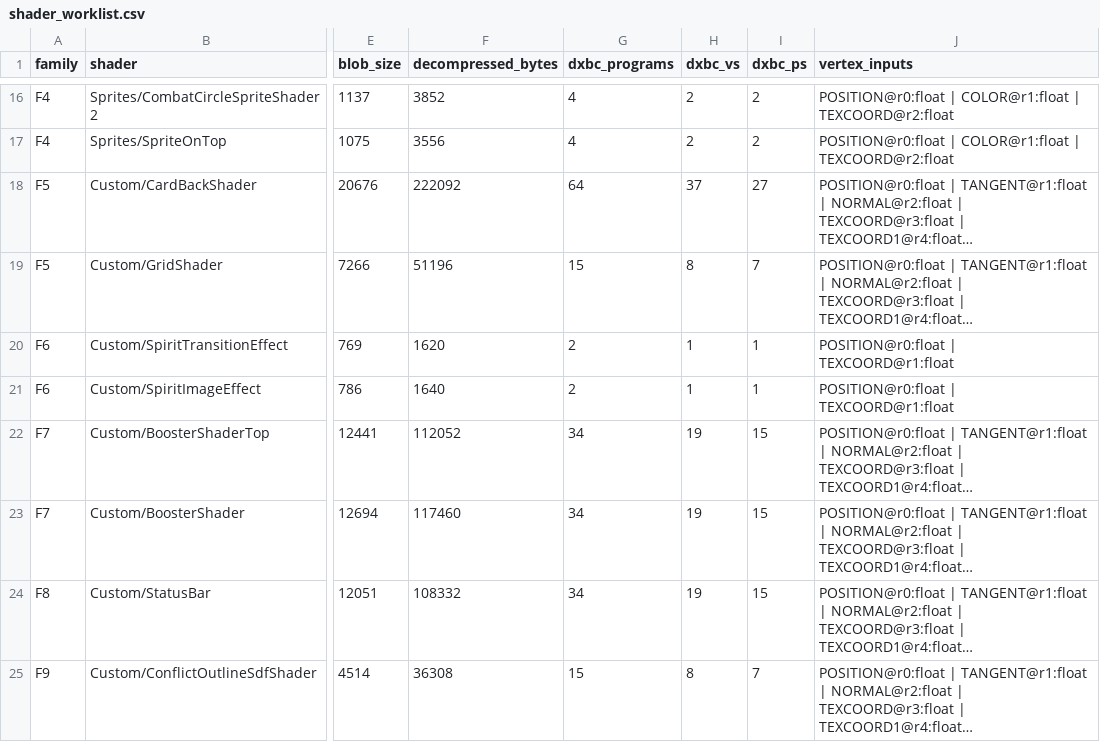
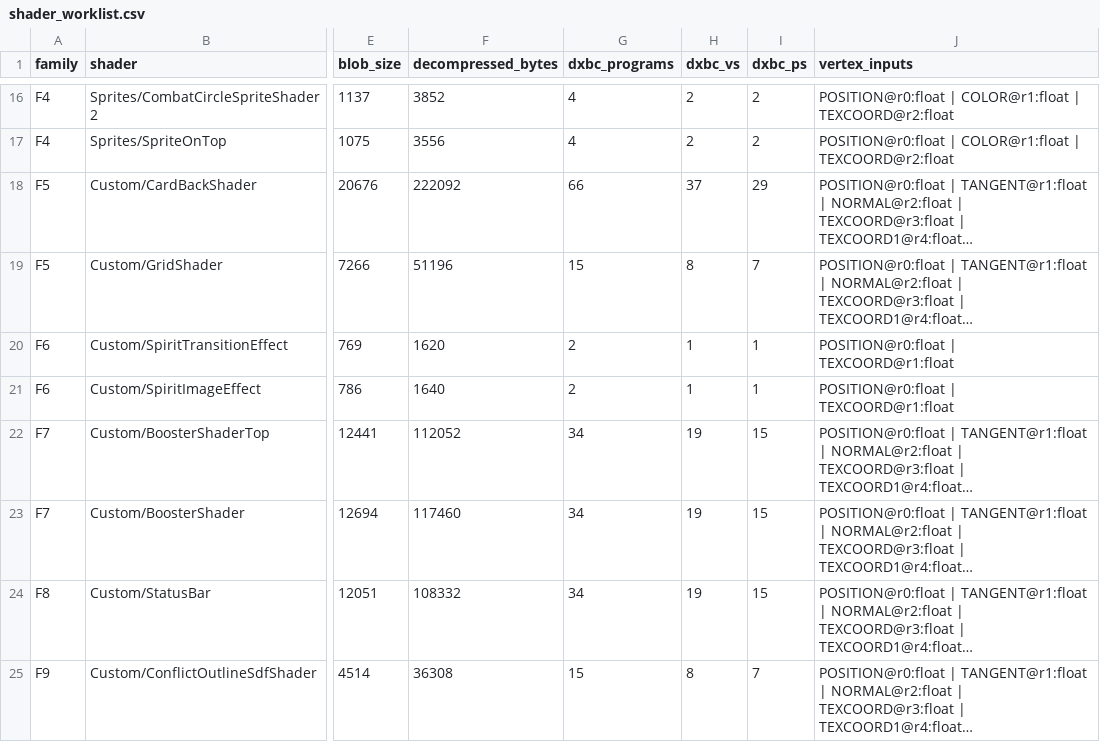
Before and after one commit to shjjgg/Stacklands-Port, a CSV file: shader_extract/shader_worklist.csv, drawn as a sheet; only a part is shown, gaps mark what is left out; long unchanged cells end in …; the diff names each change by its address in the sheet, - before the commit and + after, or states it on an @@ line.

Commit message:
变体预算对账抓出切片器的静默截断: 502→504 段, 30/30 一致
新发现(由新工具对账暴露):
- extract_dxbc_programs.py 默认 --max-programs 64, Custom/CardBackShader 实有 66 段
  (VS 37 / PS 29), 被静默截断成 64 → PS 少 2 段而台账看不出异常
- 现已改为默认 4096, 且触顶显式写入 problems; 重跑: 30 shader 504 段, 零失败

tools/extract_variants.py(新):
- 从 m_PlayerSubPrograms 逐 pass 统计 VS/PS 变体数与 blob index、ProgramMask、实例化变体
- 与 dxbc_ledger 段数逐 shader 对账, 不等即退出 1: 30/30 一致
- 产出 variant_ledger.{md,csv,json}: 等式 'typetree 变体数 == DXBC 段数' 作为切片完整性证明

docs/12 增 §10.3 与截断坑说明; worklist/README/docs14 同步; CI 新增对账步骤

```diff
--- a/shader_extract/shader_worklist.csv
+++ b/shader_extract/shader_worklist.csv
-G18 (dxbc_programs): 64
+G18 (dxbc_programs): 66
-I18 (dxbc_ps): 27
+I18 (dxbc_ps): 29
```
Also changed, not shown: 15 other files.
